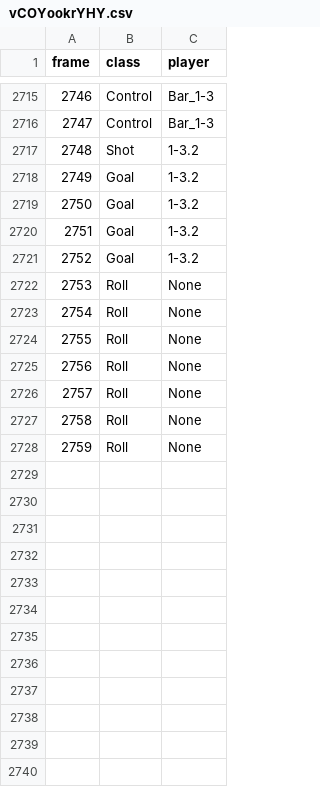
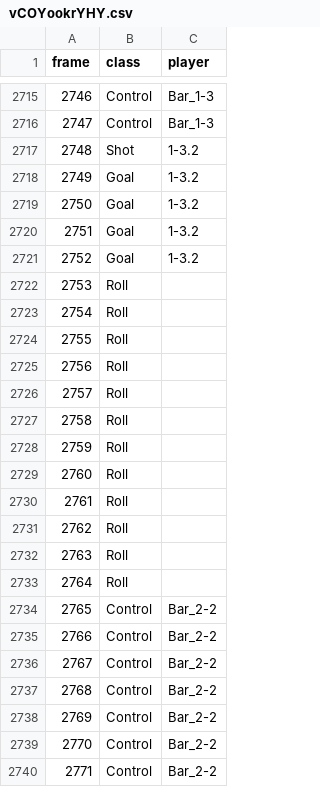
Before and after one commit to Og31330/FA_Dataset, a CSV file: csv/vCOYookrYHY.csv, drawn as a sheet; only a part is shown, gaps mark what is left out; the diff covers the shown part only.

Commit message:
Upload du fichier vCOYookrYHY.csv

```diff
--- a/csv/vCOYookrYHY.csv
+++ b/csv/vCOYookrYHY.csv
@@ -2721,8 +2721,20 @@ frame,class,player
 2752,Goal,1-3.2
-2753,Roll,None
-2754,Roll,None
-2755,Roll,None
-2756,Roll,None
-2757,Roll,None
-2758,Roll,None
-2759,Roll,None
+2753,Roll,
+2754,Roll,
+2755,Roll,
+2756,Roll,
+2757,Roll,
+2758,Roll,
+2759,Roll,
+2760,Roll,
+2761,Roll,
+2762,Roll,
+2763,Roll,
+2764,Roll,
+2765,Control,Bar_2-2
+2766,Control,Bar_2-2
+2767,Control,Bar_2-2
+2768,Control,Bar_2-2
+2769,Control,Bar_2-2
+2770,Control,Bar_2-2
+2771,Control,Bar_2-2
```
Also changed, not shown: 18 added rows elsewhere in this file.
